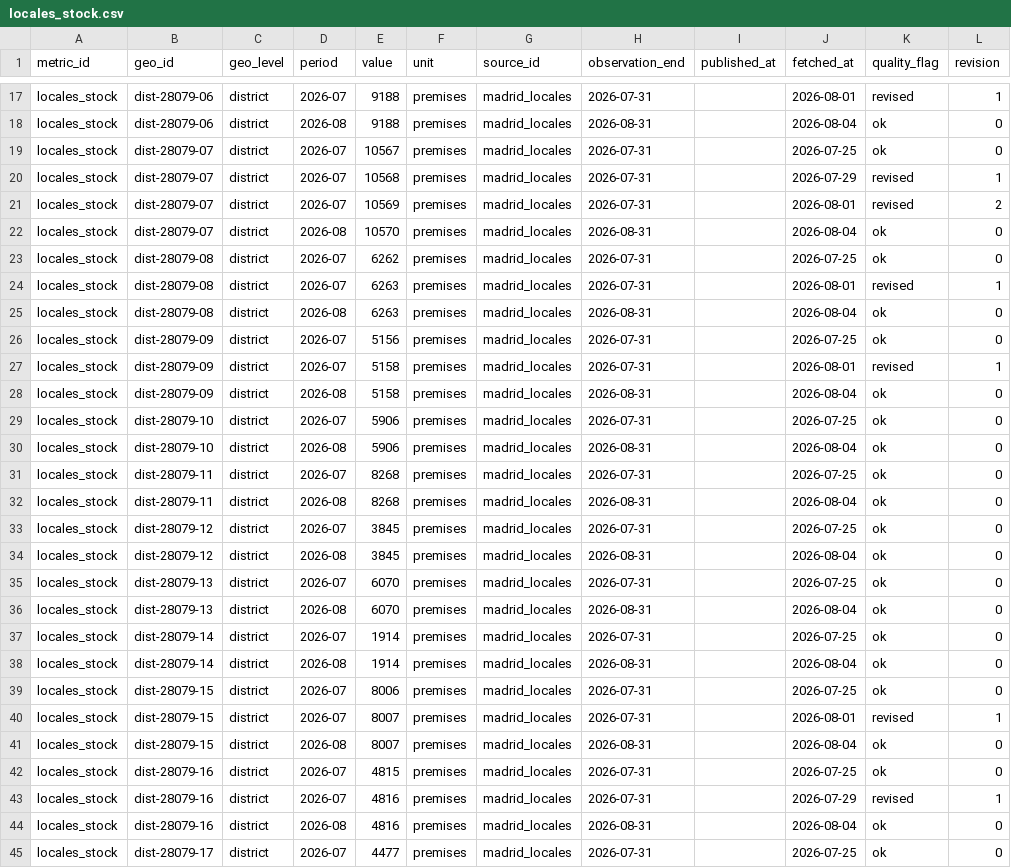
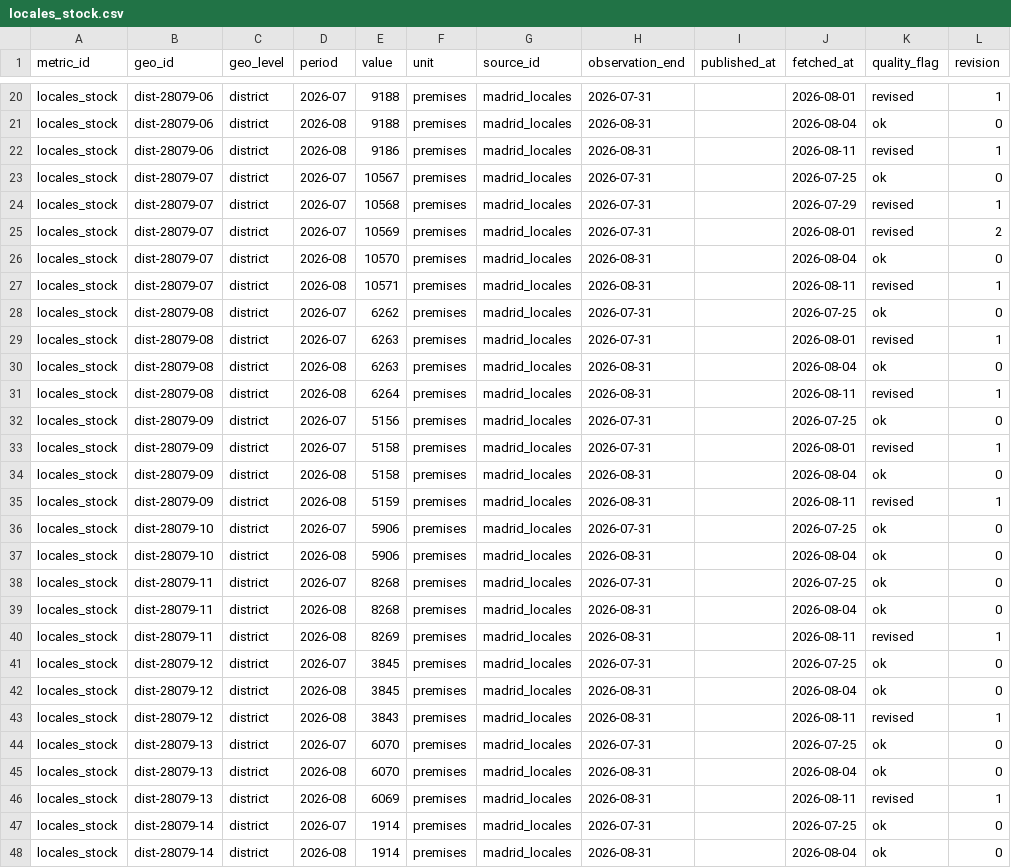
Before and after one commit to adityabandi/citysignal, a CSV file: data/history/madrid_locales/locales_stock.csv, drawn as a sheet; only a part is shown, gaps mark what is left out; the shorter side is filled out with more unchanged rows; the diff covers the shown part only.

```diff
--- a/data/history/madrid_locales/locales_stock.csv
+++ b/data/history/madrid_locales/locales_stock.csv
@@ -18,2 +21,3 @@ locales_stock,dist-28079-06,district,2026-07,9188,premises,madrid_locales,2026-0
 locales_stock,dist-28079-06,district,2026-08,9188,premises,madrid_locales,2026-08-31,,2026-08-04,ok,0
+locales_stock,dist-28079-06,district,2026-08,9186,premises,madrid_locales,2026-08-31,,2026-08-11,revised,1
 locales_stock,dist-28079-07,district,2026-07,10567,premises,madrid_locales,2026-07-31,,2026-07-25,ok,0
@@ -22,2 +26,3 @@ locales_stock,dist-28079-07,district,2026-07,10569,premises,madrid_locales,2026-
 locales_stock,dist-28079-07,district,2026-08,10570,premises,madrid_locales,2026-08-31,,2026-08-04,ok,0
+locales_stock,dist-28079-07,district,2026-08,10571,premises,madrid_locales,2026-08-31,,2026-08-11,revised,1
 locales_stock,dist-28079-08,district,2026-07,6262,premises,madrid_locales,2026-07-31,,2026-07-25,ok,0
@@ -25,2 +30,3 @@ locales_stock,dist-28079-08,district,2026-07,6263,premises,madrid_locales,2026-0
 locales_stock,dist-28079-08,district,2026-08,6263,premises,madrid_locales,2026-08-31,,2026-08-04,ok,0
+locales_stock,dist-28079-08,district,2026-08,6264,premises,madrid_locales,2026-08-31,,2026-08-11,revised,1
 locales_stock,dist-28079-09,district,2026-07,5156,premises,madrid_locales,2026-07-31,,2026-07-25,ok,0
@@ -28,2 +34,3 @@ locales_stock,dist-28079-09,district,2026-07,5158,premises,madrid_locales,2026-0
 locales_stock,dist-28079-09,district,2026-08,5158,premises,madrid_locales,2026-08-31,,2026-08-04,ok,0
+locales_stock,dist-28079-09,district,2026-08,5159,premises,madrid_locales,2026-08-31,,2026-08-11,revised,1
 locales_stock,dist-28079-10,district,2026-07,5906,premises,madrid_locales,2026-07-31,,2026-07-25,ok,0
@@ -32,6 +39,9 @@ locales_stock,dist-28079-11,district,2026-07,8268,premises,madrid_locales,2026-0
 locales_stock,dist-28079-11,district,2026-08,8268,premises,madrid_locales,2026-08-31,,2026-08-04,ok,0
+locales_stock,dist-28079-11,district,2026-08,8269,premises,madrid_locales,2026-08-31,,2026-08-11,revised,1
 locales_stock,dist-28079-12,district,2026-07,3845,premises,madrid_locales,2026-07-31,,2026-07-25,ok,0
 locales_stock,dist-28079-12,district,2026-08,3845,premises,madrid_locales,2026-08-31,,2026-08-04,ok,0
+locales_stock,dist-28079-12,district,2026-08,3843,premises,madrid_locales,2026-08-31,,2026-08-11,revised,1
 locales_stock,dist-28079-13,district,2026-07,6070,premises,madrid_locales,2026-07-31,,2026-07-25,ok,0
 locales_stock,dist-28079-13,district,2026-08,6070,premises,madrid_locales,2026-08-31,,2026-08-04,ok,0
+locales_stock,dist-28079-13,district,2026-08,6069,premises,madrid_locales,2026-08-31,,2026-08-11,revised,1
 locales_stock,dist-28079-14,district,2026-07,1914,premises,madrid_locales,2026-07-31,,2026-07-25,ok,0
```
Also changed, not shown: 5 added rows elsewhere in this file, data/history/madrid_locales/locales_vacancy_rate.csv, data/history/ohsome/osm_cafe_bar_ratio.csv, 30 other files.
